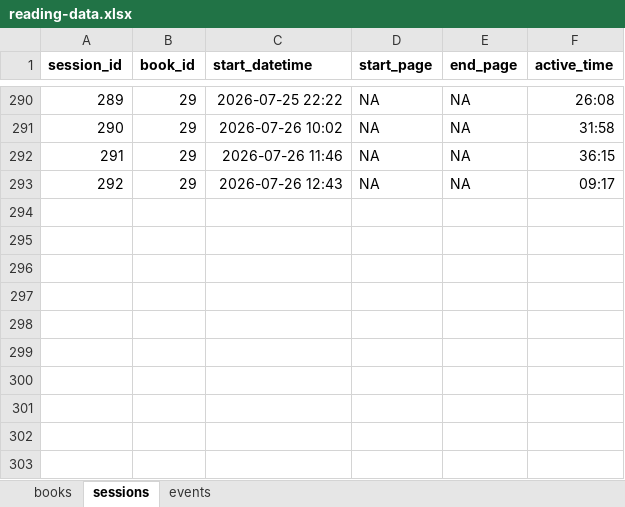
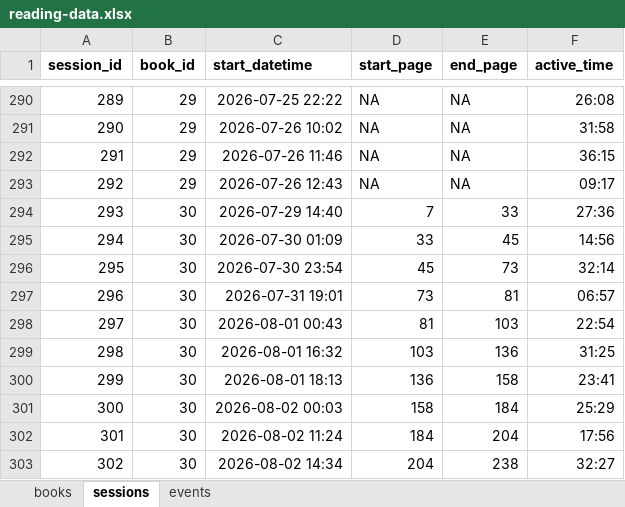
Before and after one commit to ericstmoore/reading-analysis, an Excel workbook: data/reading-data.xlsx, sheet sessions, drawn as a sheet; only a part is shown, gaps mark what is left out; values as stored, in another font and other column widths than the file's, no borders; the diff names each change by its address in the sheet, - before the commit and + after, or states it on an @@ line.

```diff
--- a/data/reading-data.xlsx (sheet sessions)
+++ b/data/reading-data.xlsx (sheet sessions)
+row 294: 293 | 30 | 2026-07-29 14:40 | 7 | 33 | 27:36
+row 295: 294 | 30 | 2026-07-30 01:09 | 33 | 45 | 14:56
+row 296: 295 | 30 | 2026-07-30 23:54 | 45 | 73 | 32:14
+row 297: 296 | 30 | 2026-07-31 19:01 | 73 | 81 | 06:57
+row 298: 297 | 30 | 2026-08-01 00:43 | 81 | 103 | 22:54
+row 299: 298 | 30 | 2026-08-01 16:32 | 103 | 136 | 31:25
+row 300: 299 | 30 | 2026-08-01 18:13 | 136 | 158 | 23:41
+row 301: 300 | 30 | 2026-08-02 00:03 | 158 | 184 | 25:29
+row 302: 301 | 30 | 2026-08-02 11:24 | 184 | 204 | 17:56
+row 303: 302 | 30 | 2026-08-02 14:34 | 204 | 238 | 32:27
```
Also changed, not shown: sheet events, sheet books, 1 other file.
